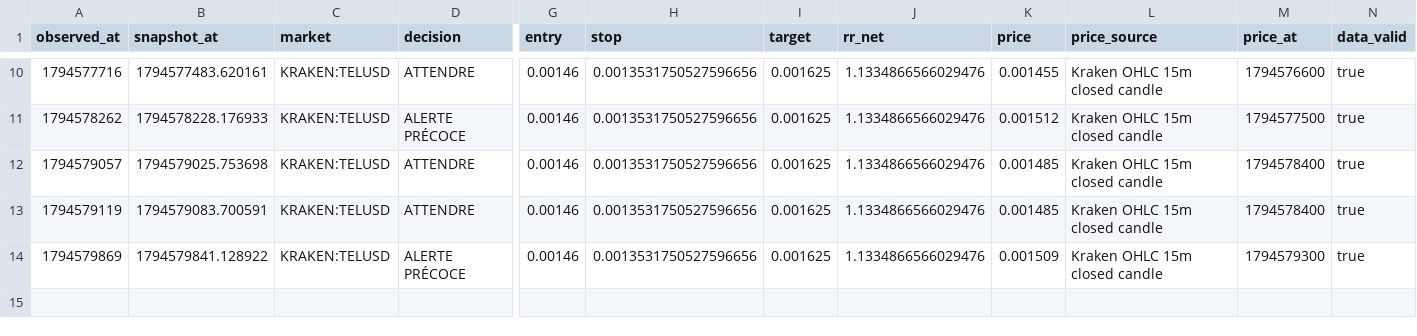
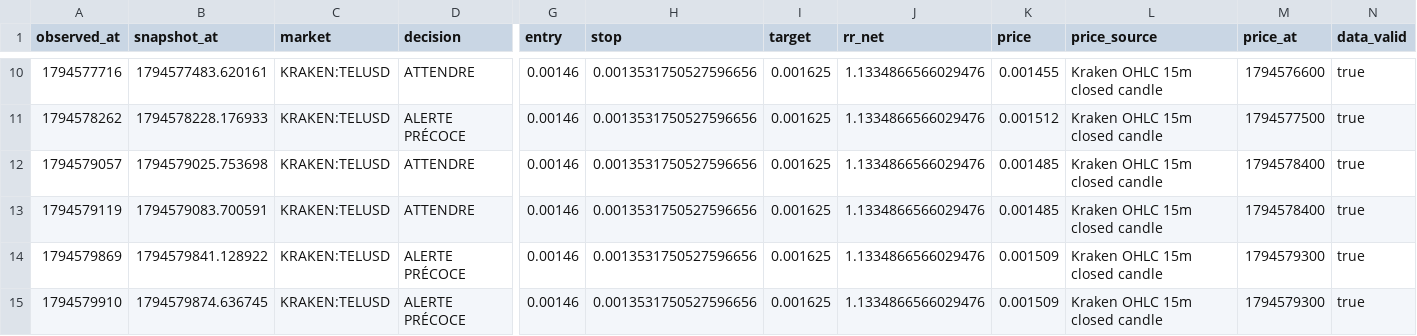
Before and after one commit to khalidd692/telcoin-trading-intelligence99, a CSV file: evaluation/observations.csv, drawn as a sheet; only a part is shown, gaps mark what is left out; rows hold the shown columns only; the diff names each change by its address in the sheet, - before the commit and + after, or states it on an @@ line.

```diff
--- a/evaluation/observations.csv
+++ b/evaluation/observations.csv
+row 15: 1794579910 | 1794579874.636745 | KRAKEN:TELUSD | ALERTE PRÉCOCE | 0.00146 | 0.0013531750527596656 | 0.001625 | 1.1334866566029476 | 0.001509 | Kraken OHLC 15m closed candle | 1794579300 | true
```
Also changed, not shown: 2 other files.
